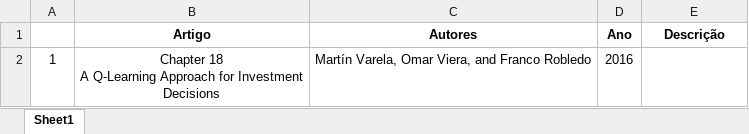
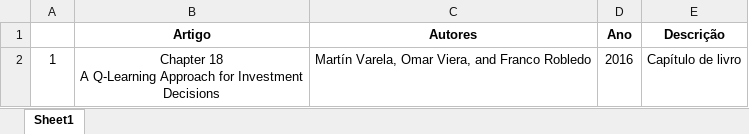
Before and after one commit to ludmattos/qLearningFinance, an Excel workbook: Q-learning Artigos/Lista.xlsx, sheet Sheet1, drawn as a sheet; values as stored, in another font and other column widths than the file's, no borders; the diff names each change by its address in the sheet, - before the commit and + after, or states it on an @@ line.

Commit message:
mais artigos

```diff
--- a/Q-learning Artigos/Lista.xlsx (sheet Sheet1)
+++ b/Q-learning Artigos/Lista.xlsx (sheet Sheet1)
-E2 (Descrição): (empty)
+E2 (Descrição): Capítulo de livro
```
Also changed, not shown: 6 other files.
